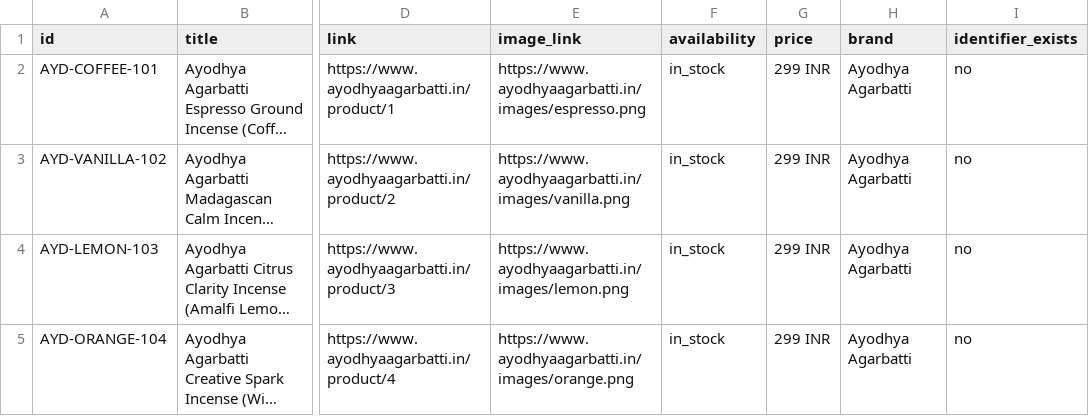
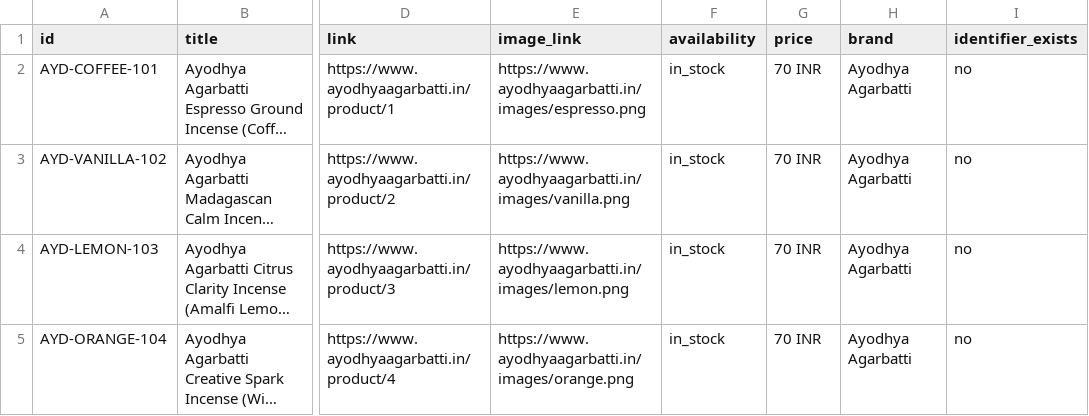
Before and after one commit to ayodhyaagarbatti/Ayodhya-Agarbatti, a CSV file: public/products_feed.csv, drawn as a sheet; only a part is shown, gaps mark what is left out; long unchanged cells end in …; the diff names each change by its address in the sheet, - before the commit and + after, or states it on an @@ line.

Commit message:
Add legal pages, Google sign-in, and fix pricing/delivery/nav bugs
- Add Terms and Conditions, Privacy Policy, and Shipping and Exchange
  pages; link them from the footer alongside the existing Return
  Policy and Contact pages
- Reorder header nav so Horoscope is the second item
- Fix invisible form text (white-on-white inputs across the site)
- Add Google sign-in via Firebase Auth, creating/updating a Firestore
  user record on login; wire it into the navbar account icon
- Correct incense pack pricing to Rs.70 per 33-stick pack and rescale
  bundle pricing/discount labels to match
- Add real delivery fee logic to checkout: free above Rs.500, else a
  flat Rs.79 charge, now reflected in the order total and payment
  amount sent to Razorpay

```diff
--- a/public/products_feed.csv
+++ b/public/products_feed.csv
-G2:G5 (price): 299 INR
+G2:G5 (price): 70 INR
```
Also changed, not shown: 21 other files.
